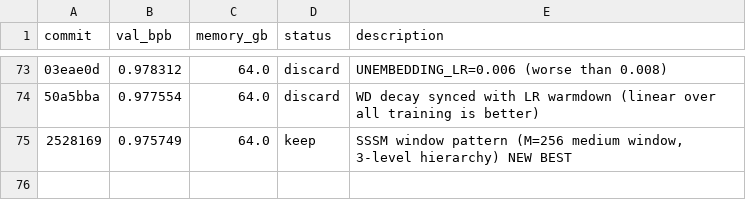
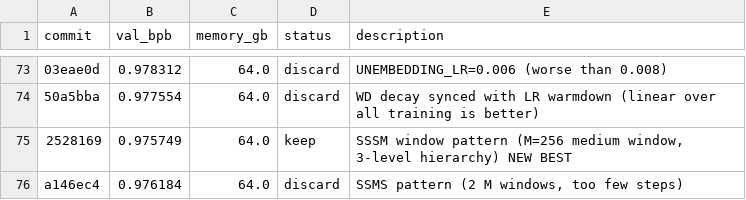
Before and after one commit to quietsmile/autoresearch, a TSV file: results.tsv, drawn as a sheet; only a part is shown, gaps mark what is left out; the diff names each change by its address in the sheet, - before the commit and + after, or states it on an @@ line.

Commit message:
Record SSMS result (discard)

```diff
--- a/results.tsv
+++ b/results.tsv
+row 76: a146ec4 | 0.976184 | 64.0 | discard | SSMS pattern (2 M windows, too few steps)
```
